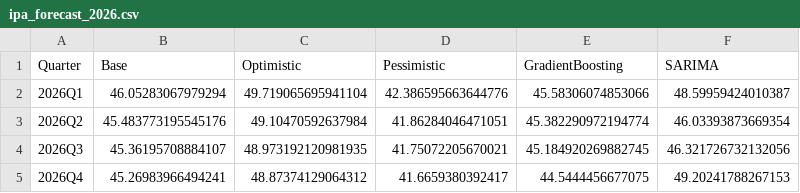
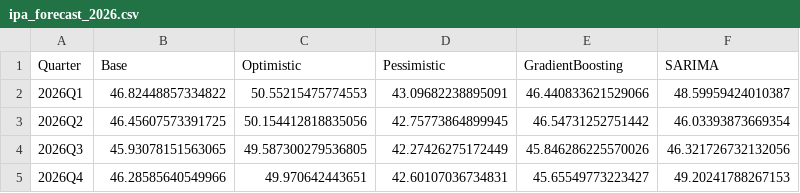
Before and after one commit to Shuruyue/Engineering-Economic-ML-Framework, a CSV file: IPA_Price_Prediction/Code/reports/ipa_forecast_2026.csv, drawn as a sheet.

```diff
--- a/IPA_Price_Prediction/Code/reports/ipa_forecast_2026.csv
+++ b/IPA_Price_Prediction/Code/reports/ipa_forecast_2026.csv
@@ -1,5 +1,5 @@
 Quarter,Base,Optimistic,Pessimistic,GradientBoosting,SARIMA
-2026Q1,46.05283067979294,49.719065695941104,42.386595663644776,45.58306074853066,48.59959424010387
-2026Q2,45.483773195545176,49.10470592637984,41.86284046471051,45.382290972194774,46.03393873669354
-2026Q3,45.36195708884107,48.973192120981935,41.75072205670021,45.184920269882745,46.321726732132056
-2026Q4,45.26983966494241,48.87374129064312,41.6659380392417,44.5444456677075,49.20241788267153
+2026Q1,46.82448857334822,50.55215475774553,43.09682238895091,46.440833621529066,48.59959424010387
+2026Q2,46.45607573391725,50.154412818835056,42.75773864899945,46.54731252751442,46.03393873669354
+2026Q3,45.93078151563065,49.587300279536805,42.27426275172449,45.846286225570026,46.321726732132056
+2026Q4,46.28585640549966,49.970642443651,42.60107036734831,45.65549773223427,49.20241788267153
```
Also changed, not shown: IPA_Price_Prediction/Code/reports/feature_importance.csv, IPA_Price_Prediction/Code/reports/ipa_forecast_2025.csv, 20 other files.
